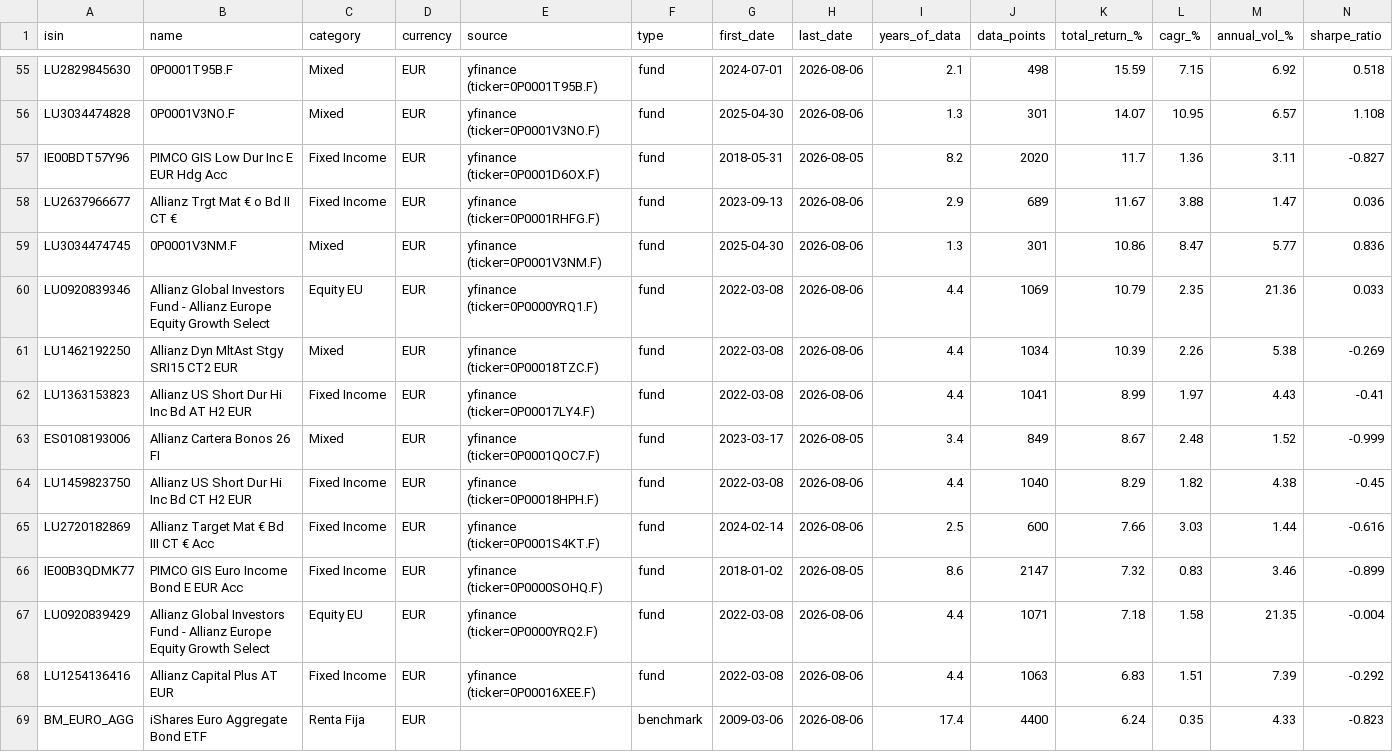
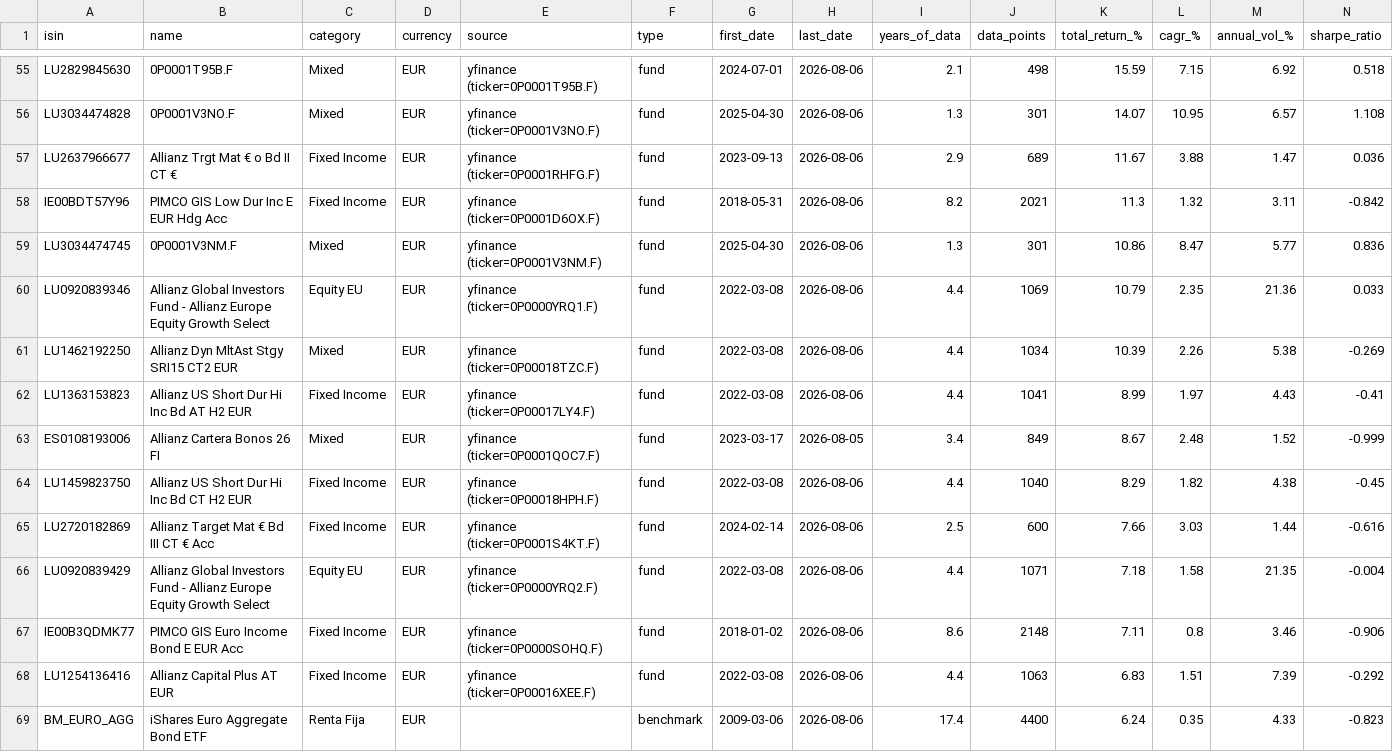
Before and after one commit to aleixtrull/allianz-fund-terminal, a CSV file: data/nav_summary.csv, drawn as a sheet; only a part is shown, gaps mark what is left out; removed rows and columns are numbered as before the commit, all else as after; rows hold the shown columns only; the diff names each change by its address in the sheet, - before the commit and + after, or states it on an @@ line.

```diff
--- a/data/nav_summary.csv
+++ b/data/nav_summary.csv
-row 57: IE00BDT57Y96 | PIMCO GIS Low Dur Inc E EUR Hdg Acc | Fixed Income | EUR | yfinance (ticker=0P0001D6OX.F) | fund | 2018-05-31 | 2026-08-05 | 8.2 | 2020 | 11.7 | 1.36 | 3.11 | -0.827
+row 58: IE00BDT57Y96 | PIMCO GIS Low Dur Inc E EUR Hdg Acc | Fixed Income | EUR | yfinance (ticker=0P0001D6OX.F) | fund | 2018-05-31 | 2026-08-06 | 8.2 | 2021 | 11.3 | 1.32 | 3.11 | -0.842
-row 66: IE00B3QDMK77 | PIMCO GIS Euro Income Bond E EUR Acc | Fixed Income | EUR | yfinance (ticker=0P0000SOHQ.F) | fund | 2018-01-02 | 2026-08-05 | 8.6 | 2147 | 7.32 | 0.83 | 3.46 | -0.899
+row 67: IE00B3QDMK77 | PIMCO GIS Euro Income Bond E EUR Acc | Fixed Income | EUR | yfinance (ticker=0P0000SOHQ.F) | fund | 2018-01-02 | 2026-08-06 | 8.6 | 2148 | 7.11 | 0.8 | 3.46 | -0.906
```
Also changed, not shown: 1 other file.
